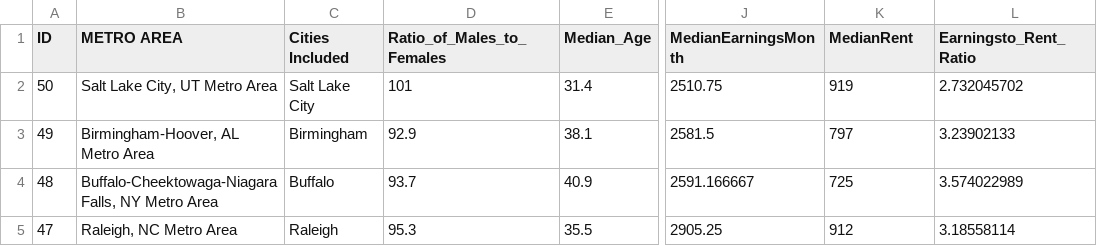
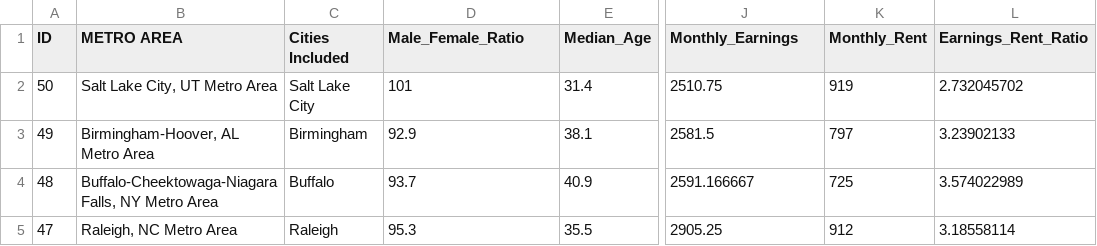
Before and after one commit to geog575-spring2016/best-places-to-live, a CSV file: data/Attributes.csv, drawn as a sheet; only a part is shown, gaps mark what is left out; the diff names each change by its address in the sheet, - before the commit and + after, or states it on an @@ line.

```diff
--- a/data/Attributes.csv
+++ b/data/Attributes.csv
-D1: Ratio_of_Males_to_Females
+D1: Male_Female_Ratio
-J1: MedianEarningsMonth
+J1: Monthly_Earnings
-K1: MedianRent
+K1: Monthly_Rent
-L1: Earningsto_Rent_Ratio
+L1: Earnings_Rent_Ratio
```
Also changed, not shown: 6 other files.
